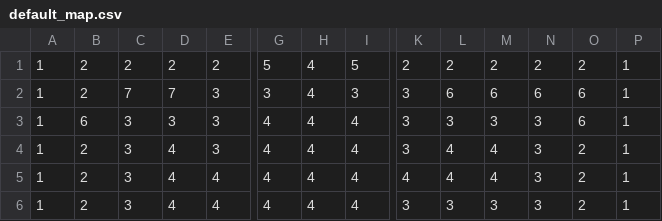
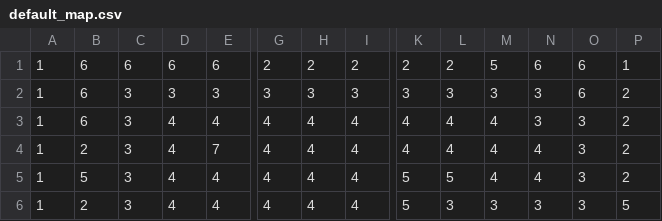
Before and after one commit to GayeonJin/game_map_editor, a CSV file: default_map.csv, drawn as a sheet; only a part is shown, gaps mark what is left out; the diff covers the shown part only; the diff names each change by its address in the sheet, - before the commit and + after, or states it on an @@ line.

```diff
--- a/default_map.csv
+++ b/default_map.csv
-B1:B2: 2
+B1:B2: 6
-C1: 2
+C1: 6
-D1: 2
+D1: 6
-E1: 2
+E1: 6
-G1: 5
+G1: 2
-H1: 4
+H1: 2
-I1: 5
+I1: 2
-M1: 2
+M1: 5
-N1: 2
+N1: 6
-O1: 2
+O1: 6
-C2: 7
+C2: 3
-D2: 7
+D2: 3
-H2: 4
+H2: 3
-L2: 6
+L2: 3
-M2: 6
+M2: 3
-N2: 6
+N2: 3
-P2:P5: 1
+P2:P5: 2
-D3: 3
+D3: 4
-E3: 3
+E3: 4
-K3:K4: 3
+K3:K4: 4
-L3: 3
+L3: 4
-M3: 3
+M3: 4
-O3: 6
+O3: 3
-E4: 3
+E4: 7
-N4:N5: 3
+N4:N5: 4
-O4:O6: 2
+O4:O6: 3
-B5: 2
+B5: 5
-K5: 4
+K5: 5
-L5: 4
+L5: 5
-K6: 3
+K6: 5
-P6: 1
+P6: 5
```
Also changed, not shown: 1 added row, 1 removed row and 9 edited cells elsewhere in this file, 1 other file.
